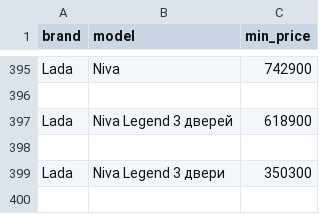
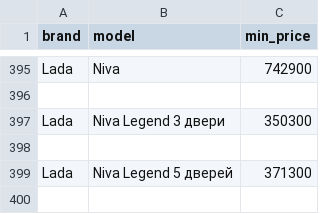
Before and after one commit to AlekseyNushtaev/AutoPars010824, a CSV file: csv/surgut.csv (was surgut.csv), drawn as a sheet; only a part is shown, gaps mark what is left out; the shorter side is filled out with more unchanged rows.

```diff
--- a/surgut.csv
+++ b/csv/surgut.csv
@@ -396,4 +396,2 @@ Lada,Niva,742900
 
-Lada,Niva Legend 3 дверей,618900
-
 Lada,Niva Legend 3 двери,350300
```
Also changed, not shown: csv/krasnodar.csv, csv/moscow.csv, 18 other files.
